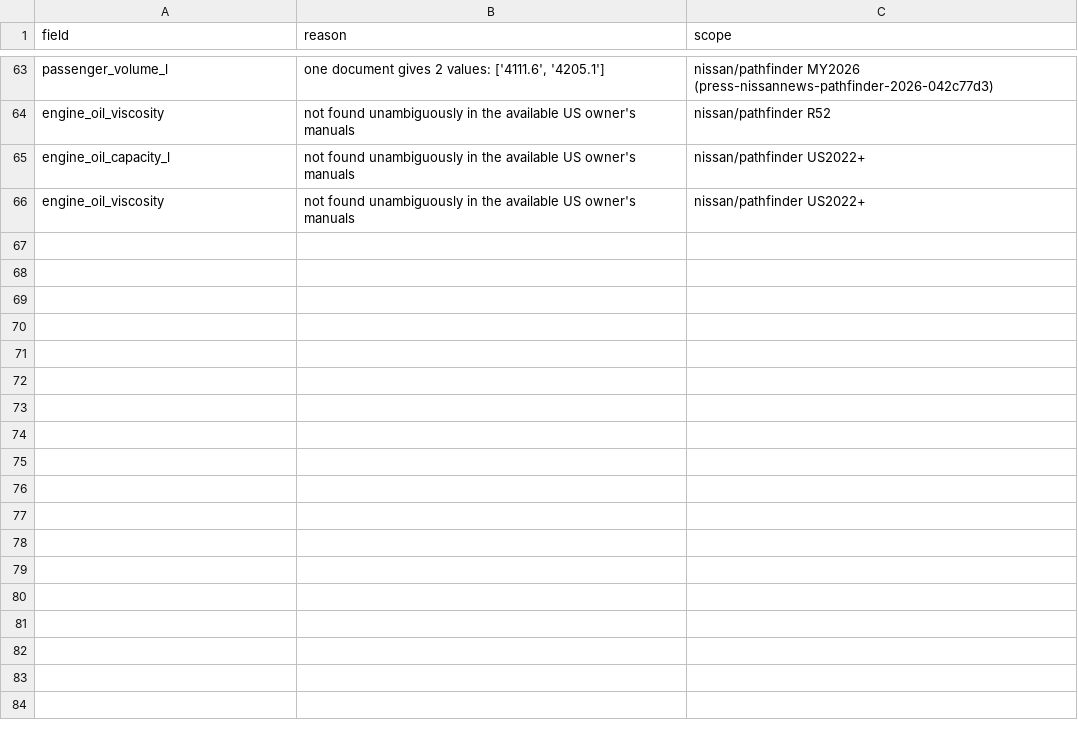
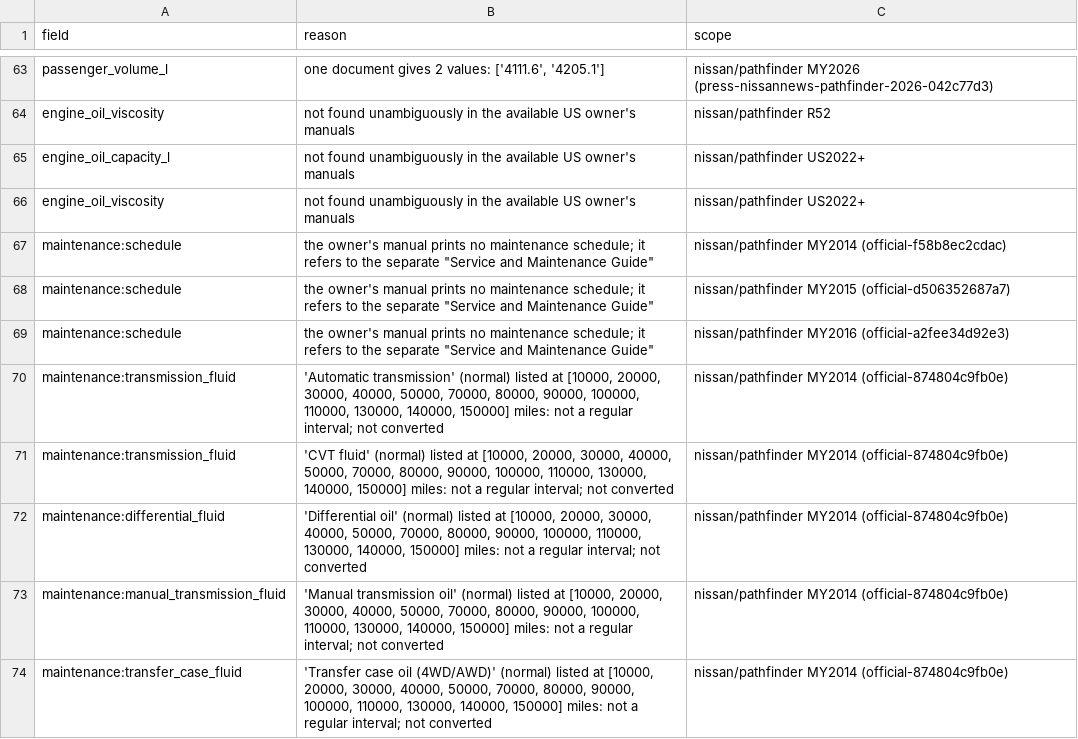
Before and after one commit to bomba1112/AutoExpert, a CSV file: data_work/nissan/staging/pathfinder/gaps.csv, drawn as a sheet; only a part is shown, gaps mark what is left out.

```diff
--- a/data_work/nissan/staging/pathfinder/gaps.csv
+++ b/data_work/nissan/staging/pathfinder/gaps.csv
@@ -66 +66,9 @@ engine_oil_capacity_l,not found unambiguously in the available US owner's manual
 engine_oil_viscosity,not found unambiguously in the available US owner's manuals,nissan/pathfinder US2022+
+maintenance:schedule,"the owner's manual prints no maintenance schedule; it refers to the separate ""Service and Maintenance Guide""",nissan/pathfinder MY2014 (official-f58b8ec2cdac)
+maintenance:schedule,"the owner's manual prints no maintenance schedule; it refers to the separate ""Service and Maintenance Guide""",nissan/pathfinder MY2015 (official-d506352687a7)
+maintenance:schedule,"the owner's manual prints no maintenance schedule; it refers to the separate ""Service and Maintenance Guide""",nissan/pathfinder MY2016 (official-a2fee34d92e3)
+maintenance:transmission_fluid,"'Automatic transmission' (normal) listed at [10000, 20000, 30000, 40000, 50000, 70000, 80000, 90000, 100000, 110000, 130000, 140000, 150000] miles: not a regular interval; not converted",nissan/pathfinder MY2014 (official-874804c9fb0e)
+maintenance:transmission_fluid,"'CVT fluid' (normal) listed at [10000, 20000, 30000, 40000, 50000, 70000, 80000, 90000, 100000, 110000, 130000, 140000, 150000] miles: not a regular interval; not converted",nissan/pathfinder MY2014 (official-874804c9fb0e)
+maintenance:differential_fluid,"'Differential oil' (normal) listed at [10000, 20000, 30000, 40000, 50000, 70000, 80000, 90000, 100000, 110000, 130000, 140000, 150000] miles: not a regular interval; not converted",nissan/pathfinder MY2014 (official-874804c9fb0e)
+maintenance:manual_transmission_fluid,"'Manual transmission oil' (normal) listed at [10000, 20000, 30000, 40000, 50000, 70000, 80000, 90000, 100000, 110000, 130000, 140000, 150000] miles: not a regular interval; not converted",nissan/pathfinder MY2014 (official-874804c9fb0e)
+maintenance:transfer_case_fluid,"'Transfer case oil (4WD/AWD)' (normal) listed at [10000, 20000, 30000, 40000, 50000, 70000, 80000, 90000, 100000, 110000, 130000, 140000, 150000] miles: not a regular interval; not converted",nissan/pathfinder MY2014 (official-874804c9fb0e)
```
Also changed, not shown: data_work/nissan/staging/rogue/gaps.csv, data_work/nissan/staging/sentra/gaps.csv, 17 other files.
